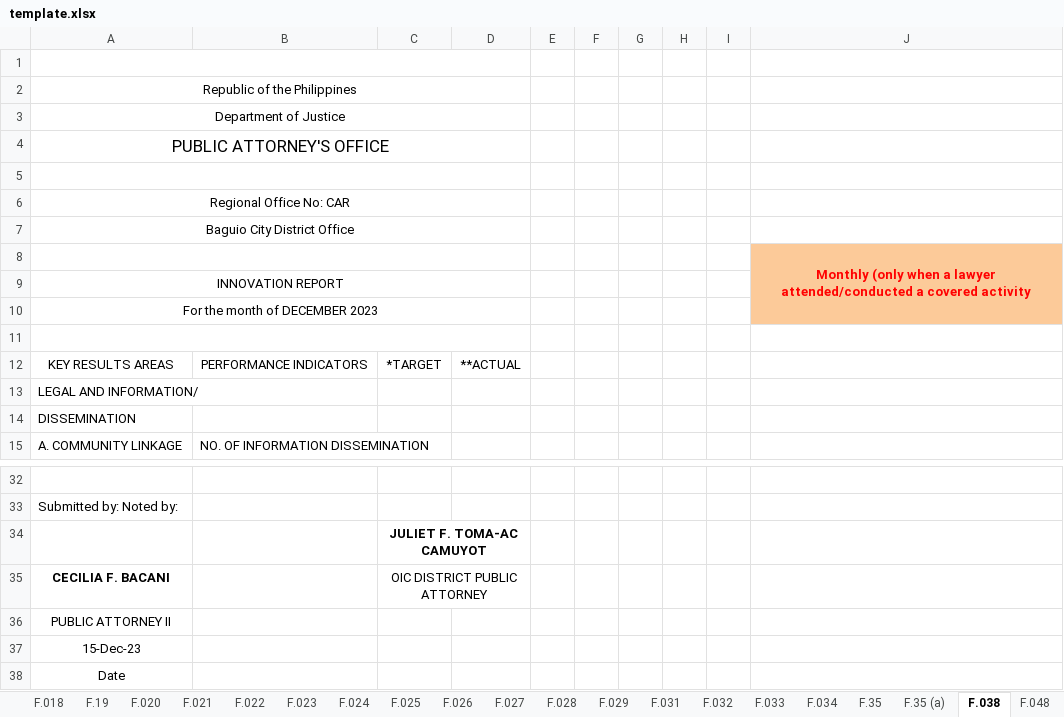
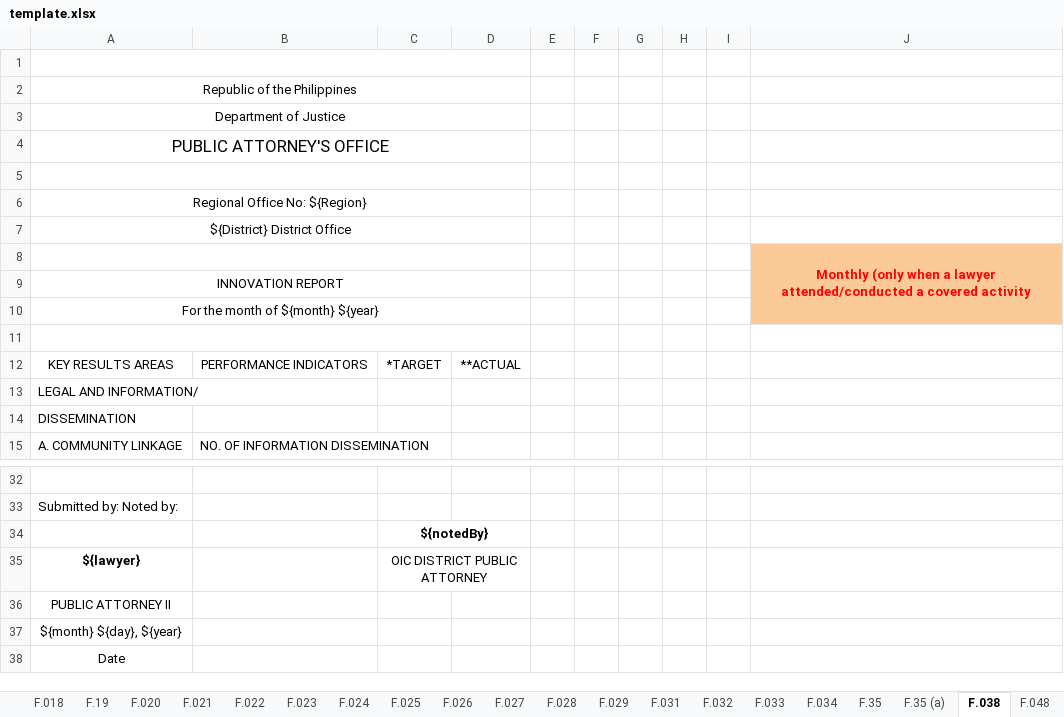
Before and after one commit to EleniruthGarcia/PAO-ERS-v.2.0, an Excel workbook: src/lib/server/report/template.xlsx, sheet F.038, drawn as a sheet; only a part is shown, gaps mark what is left out; values as stored, in another font and other column widths than the file's, no borders; charts and pictures not drawn; the diff names each change by its address in the sheet, - before the commit and + after, or states it on an @@ line.

Commit message:
excel update f38

```diff
--- a/src/lib/server/report/template.xlsx (sheet F.038)
+++ b/src/lib/server/report/template.xlsx (sheet F.038)
-A6: Regional Office No: CAR
+A6: Regional Office No: ${Region}
-A7: Baguio City District Office
+A7: ${District} District Office
-A10: For the month of DECEMBER 2023
+A10: For the month of ${month} ${year}
-C34: JULIET F. TOMA-AC CAMUYOT
+C34: ${notedBy}
-A35: CECILIA F. BACANI
+A35: ${lawyer}
-A37: 15-Dec-23
+A37: ${month} ${day}, ${year}
```
Also changed, not shown: 1 other file.
